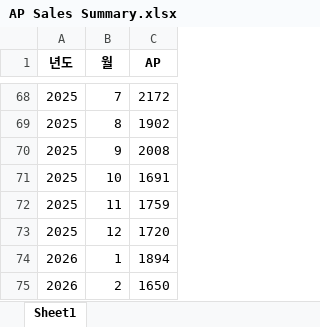
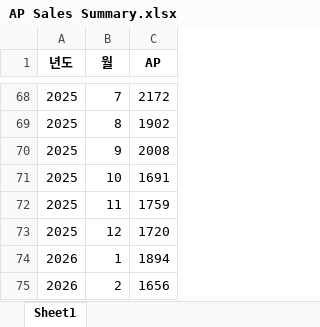
Before and after one commit to nahr0220/car_00dashboard, an Excel workbook: data/AP Sales Summary.xlsx, sheet Sheet1, drawn as a sheet; only a part is shown, gaps mark what is left out; values as stored, in another font and other column widths than the file's, no borders; the diff names each change by its address in the sheet, - before the commit and + after, or states it on an @@ line.

Commit message:
2월대수변경

```diff
--- a/data/AP Sales Summary.xlsx (sheet Sheet1)
+++ b/data/AP Sales Summary.xlsx (sheet Sheet1)
-C75 (AP): 1650
+C75 (AP): 1656
```
